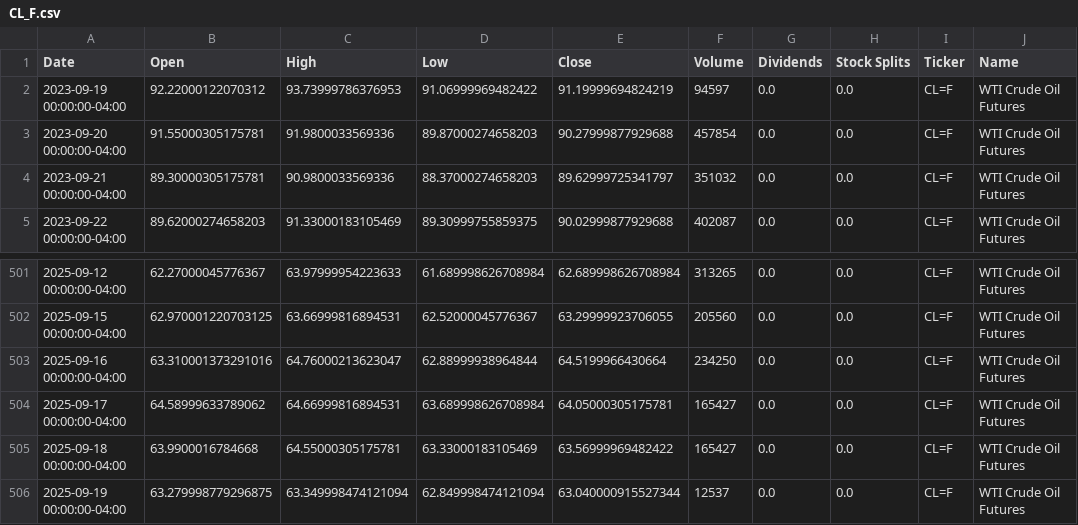
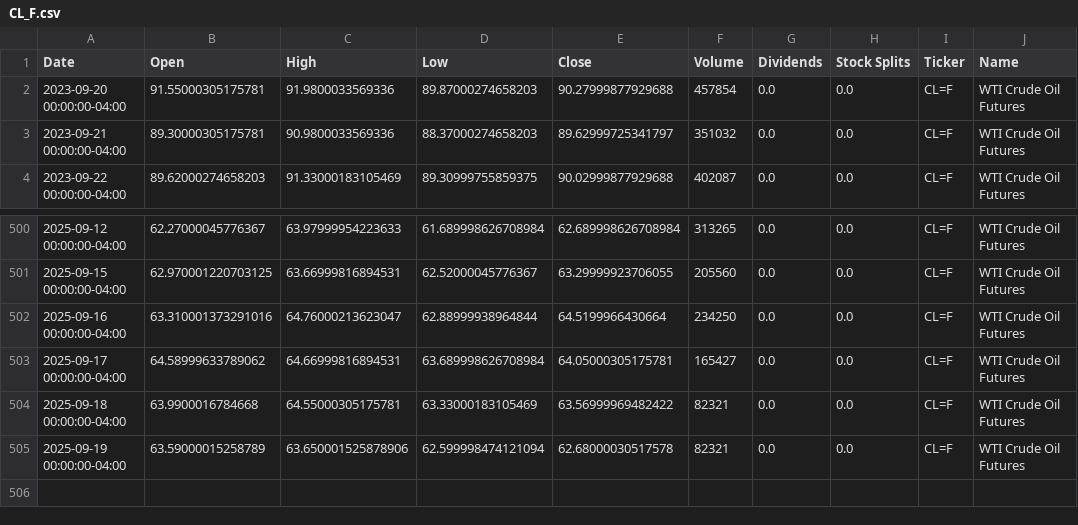
Before and after one commit to dylanmcd0/energy-analysis, a CSV file: data/financial/yfinance/CL_F.csv, drawn as a sheet; only a part is shown, gaps mark what is left out.

```diff
--- a/data/financial/yfinance/CL_F.csv
+++ b/data/financial/yfinance/CL_F.csv
@@ -1,3 +1,2 @@
 Date,Open,High,Low,Close,Volume,Dividends,Stock Splits,Ticker,Name
-2023-09-19 00:00:00-04:00,92.22000122070312,93.73999786376953,91.06999969482422,91.19999694824219,94597,0.0,0.0,CL=F,WTI Crude Oil Futures
 2023-09-20 00:00:00-04:00,91.55000305175781,91.9800033569336,89.87000274658203,90.27999877929688,457854,0.0,0.0,CL=F,WTI Crude Oil Futures
@@ -504,3 +503,3 @@ Date,Open,High,Low,Close,Volume,Dividends,Stock Splits,Ticker,Name
 2025-09-17 00:00:00-04:00,64.58999633789062,64.66999816894531,63.689998626708984,64.05000305175781,165427,0.0,0.0,CL=F,WTI Crude Oil Futures
-2025-09-18 00:00:00-04:00,63.9900016784668,64.55000305175781,63.33000183105469,63.56999969482422,165427,0.0,0.0,CL=F,WTI Crude Oil Futures
-2025-09-19 00:00:00-04:00,63.279998779296875,63.349998474121094,62.849998474121094,63.040000915527344,12537,0.0,0.0,CL=F,WTI Crude Oil Futures
+2025-09-18 00:00:00-04:00,63.9900016784668,64.55000305175781,63.33000183105469,63.56999969482422,82321,0.0,0.0,CL=F,WTI Crude Oil Futures
+2025-09-19 00:00:00-04:00,63.59000015258789,63.650001525878906,62.599998474121094,62.68000030517578,82321,0.0,0.0,CL=F,WTI Crude Oil Futures
```
Also changed, not shown: data/financial/yfinance/BZ_F.csv, data/financial/yfinance/COAL.csv, 18 other files.
